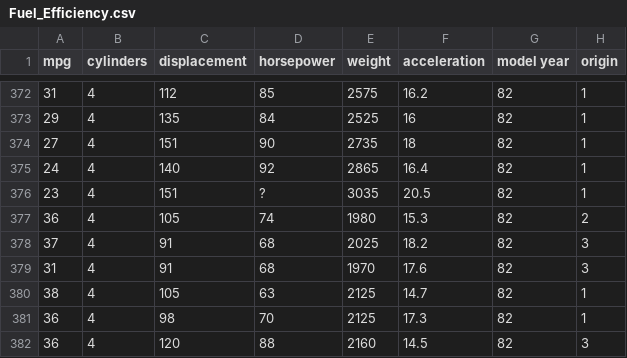
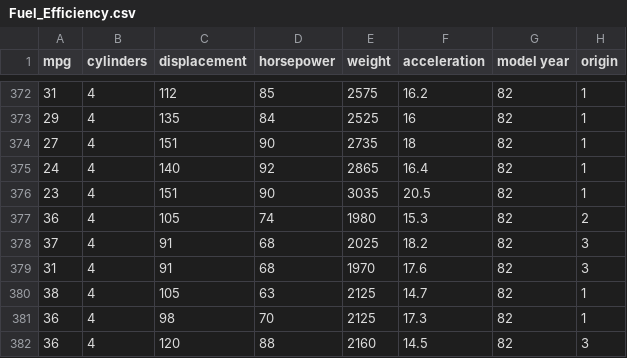
Before and after one commit to syarifnurcahya/Fuel_Consumption, a CSV file: Fuel_Efficiency.csv, drawn as a sheet; only a part is shown, gaps mark what is left out; the diff covers the shown part only.

```diff
--- a/Fuel_Efficiency.csv
+++ b/Fuel_Efficiency.csv
@@ -375,3 +375,3 @@ mpg,cylinders,displacement,horsepower,weight,acceleration,model year,origin
 24,4,140,92,2865,16.4,82,1
-23,4,151,?,3035,20.5,82,1
+23,4,151,90,3035,20.5,82,1
 36,4,105,74,1980,15.3,82,2
```
Also changed, not shown: 5 edited cells elsewhere in this file.
